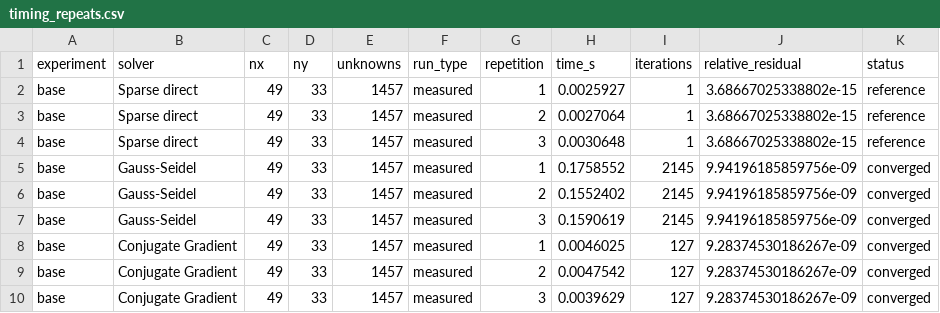
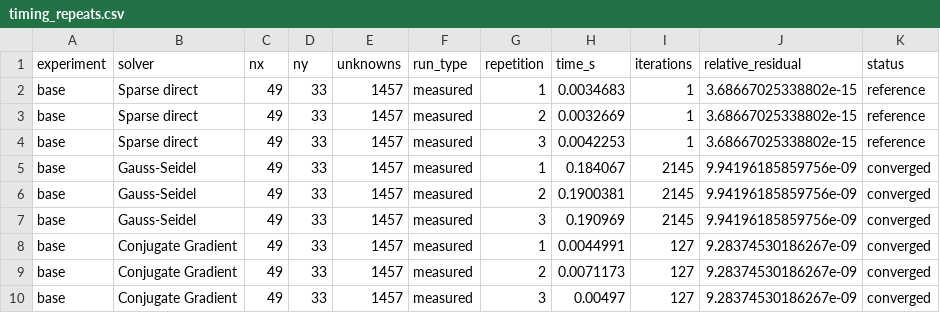
Before and after one commit to Pepe17xd/Simulacion_en_Matlab_MN_P1_Grupo_4, a CSV file: simulacion/resultados/escenario_base/timing_repeats.csv, drawn as a sheet.

```diff
--- a/simulacion/resultados/escenario_base/timing_repeats.csv
+++ b/simulacion/resultados/escenario_base/timing_repeats.csv
@@ -1,10 +1,10 @@
 experiment,solver,nx,ny,unknowns,run_type,repetition,time_s,iterations,relative_residual,status
-base,Sparse direct,49,33,1457,measured,1,0.0025927,1,3.68667025338802e-15,reference
-base,Sparse direct,49,33,1457,measured,2,0.0027064,1,3.68667025338802e-15,reference
-base,Sparse direct,49,33,1457,measured,3,0.0030648,1,3.68667025338802e-15,reference
-base,Gauss-Seidel,49,33,1457,measured,1,0.1758552,2145,9.94196185859756e-09,converged
-base,Gauss-Seidel,49,33,1457,measured,2,0.1552402,2145,9.94196185859756e-09,converged
-base,Gauss-Seidel,49,33,1457,measured,3,0.1590619,2145,9.94196185859756e-09,converged
-base,Conjugate Gradient,49,33,1457,measured,1,0.0046025,127,9.28374530186267e-09,converged
-base,Conjugate Gradient,49,33,1457,measured,2,0.0047542,127,9.28374530186267e-09,converged
-base,Conjugate Gradient,49,33,1457,measured,3,0.0039629,127,9.28374530186267e-09,converged
+base,Sparse direct,49,33,1457,measured,1,0.0034683,1,3.68667025338802e-15,reference
+base,Sparse direct,49,33,1457,measured,2,0.0032669,1,3.68667025338802e-15,reference
+base,Sparse direct,49,33,1457,measured,3,0.0042253,1,3.68667025338802e-15,reference
+base,Gauss-Seidel,49,33,1457,measured,1,0.184067,2145,9.94196185859756e-09,converged
+base,Gauss-Seidel,49,33,1457,measured,2,0.1900381,2145,9.94196185859756e-09,converged
+base,Gauss-Seidel,49,33,1457,measured,3,0.190969,2145,9.94196185859756e-09,converged
+base,Conjugate Gradient,49,33,1457,measured,1,0.0044991,127,9.28374530186267e-09,converged
+base,Conjugate Gradient,49,33,1457,measured,2,0.0071173,127,9.28374530186267e-09,converged
+base,Conjugate Gradient,49,33,1457,measured,3,0.00497,127,9.28374530186267e-09,converged
```
Also changed, not shown: simulacion/resultados/escenario_base/solver_summary.csv, simulacion/resultados/estres_numerico/stress.csv, 19 other files.
